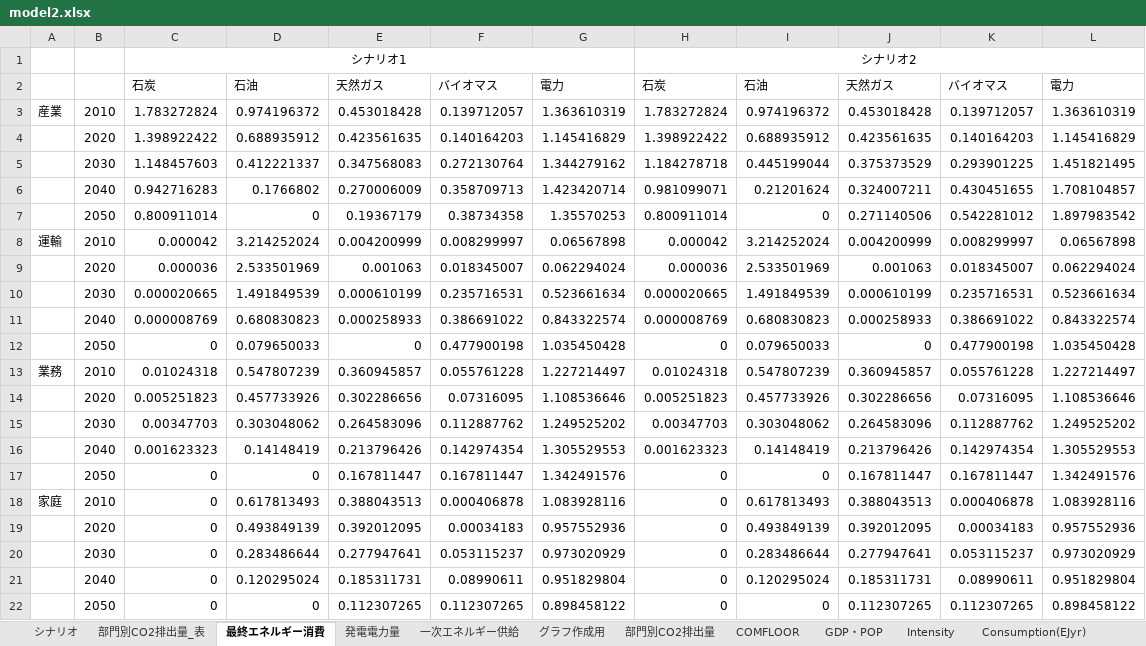
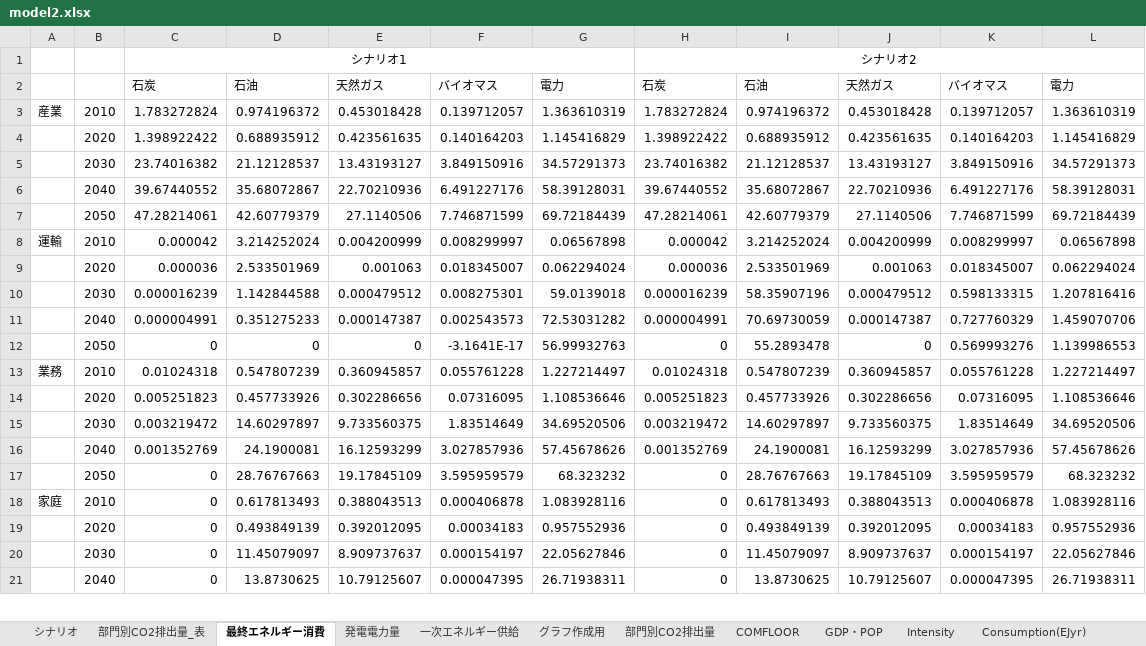
Before and after one commit to MoriShotaro/TA_model, an Excel workbook: xlsx/model2.xlsx, sheet 最終エネルギー消費, drawn as a sheet; only a part is shown; values as stored, in another font and other column widths than the file's, no borders; removed rows and columns are numbered as before the commit, all else as after; the diff covers the shown part only; the diff names each change by its address in the sheet, - before the commit and + after, or states it on an @@ line.

```diff
--- a/xlsx/model2.xlsx (sheet 最終エネルギー消費)
+++ b/xlsx/model2.xlsx (sheet 最終エネルギー消費)
-row 5:  | 2030 | 1.148457603 | 0.412221337 | 0.347568083 | 0.272130764 | 1.344279162 | 1.184278718 | 0.445199044 | 0.375373529 | 0.293901225 | 1.451821495
-row 6:  | 2040 | 0.942716283 | 0.1766802 | 0.270006009 | 0.358709713 | 1.423420714 | 0.981099071 | 0.21201624 | 0.324007211 | 0.430451655 | 1.708104857
-row 7:  | 2050 | 0.800911014 | 0 | 0.19367179 | 0.38734358 | 1.35570253 | 0.800911014 | 0 | 0.271140506 | 0.542281012 | 1.897983542
+row 5:  | 2030 | 23.74016382 | 21.12128537 | 13.43193127 | 3.849150916 | 34.57291373 | 23.74016382 | 21.12128537 | 13.43193127 | 3.849150916 | 34.57291373
+row 6:  | 2040 | 39.67440552 | 35.68072867 | 22.70210936 | 6.491227176 | 58.39128031 | 39.67440552 | 35.68072867 | 22.70210936 | 6.491227176 | 58.39128031
+row 7:  | 2050 | 47.28214061 | 42.60779379 | 27.1140506 | 7.746871599 | 69.72184439 | 47.28214061 | 42.60779379 | 27.1140506 | 7.746871599 | 69.72184439
-row 10:  | 2030 | 0.000020665 | 1.491849539 | 0.000610199 | 0.235716531 | 0.523661634 | 0.000020665 | 1.491849539 | 0.000610199 | 0.235716531 | 0.523661634
-row 11:  | 2040 | 0.000008769 | 0.680830823 | 0.000258933 | 0.386691022 | 0.843322574 | 0.000008769 | 0.680830823 | 0.000258933 | 0.386691022 | 0.843322574
-row 12:  | 2050 | 0 | 0.079650033 | 0 | 0.477900198 | 1.035450428 | 0 | 0.079650033 | 0 | 0.477900198 | 1.035450428
+row 10:  | 2030 | 0.000016239 | 1.142844588 | 0.000479512 | 0.008275301 | 59.0139018 | 0.000016239 | 58.35907196 | 0.000479512 | 0.598133315 | 1.207816416
+row 11:  | 2040 | 0.000004991 | 0.351275233 | 0.000147387 | 0.002543573 | 72.53031282 | 0.000004991 | 70.69730059 | 0.000147387 | 0.727760329 | 1.459070706
+row 12:  | 2050 | 0 | 0 | 0 | -3.1641E-17 | 56.99932763 | 0 | 55.2893478 | 0 | 0.569993276 | 1.139986553
-row 15:  | 2030 | 0.00347703 | 0.303048062 | 0.264583096 | 0.112887762 | 1.249525202 | 0.00347703 | 0.303048062 | 0.264583096 | 0.112887762 | 1.249525202
-row 16:  | 2040 | 0.001623323 | 0.14148419 | 0.213796426 | 0.142974354 | 1.305529553 | 0.001623323 | 0.14148419 | 0.213796426 | 0.142974354 | 1.305529553
-row 17:  | 2050 | 0 | 0 | 0.167811447 | 0.167811447 | 1.342491576 | 0 | 0 | 0.167811447 | 0.167811447 | 1.342491576
+row 15:  | 2030 | 0.003219472 | 14.60297897 | 9.733560375 | 1.83514649 | 34.69520506 | 0.003219472 | 14.60297897 | 9.733560375 | 1.83514649 | 34.69520506
+row 16:  | 2040 | 0.001352769 | 24.1900081 | 16.12593299 | 3.027857936 | 57.45678626 | 0.001352769 | 24.1900081 | 16.12593299 | 3.027857936 | 57.45678626
+row 17:  | 2050 | 0 | 28.76767663 | 19.17845109 | 3.595959579 | 68.323232 | 0 | 28.76767663 | 19.17845109 | 3.595959579 | 68.323232
-row 20:  | 2030 | 0 | 0.283486644 | 0.277947641 | 0.053115237 | 0.973020929 | 0 | 0.283486644 | 0.277947641 | 0.053115237 | 0.973020929
-row 21:  | 2040 | 0 | 0.120295024 | 0.185311731 | 0.08990611 | 0.951829804 | 0 | 0.120295024 | 0.185311731 | 0.08990611 | 0.951829804
-row 22:  | 2050 | 0 | 0 | 0.112307265 | 0.112307265 | 0.898458122 | 0 | 0 | 0.112307265 | 0.112307265 | 0.898458122
+row 20:  | 2030 | 0 | 11.45079097 | 8.909737637 | 0.000154197 | 22.05627846 | 0 | 11.45079097 | 8.909737637 | 0.000154197 | 22.05627846
+row 21:  | 2040 | 0 | 13.8730625 | 10.79125607 | 0.000047395 | 26.71938311 | 0 | 13.8730625 | 10.79125607 | 0.000047395 | 26.71938311
```
Also changed, not shown: 4 added rows and 3 removed rows elsewhere in this sheet, sheet sELE, sheet シナリオ, sheet sIND, sheet 部門別CO2排出量, sheet Consumption(EJyr), sheet sRES, 9 more sheets, charts or pictures.
